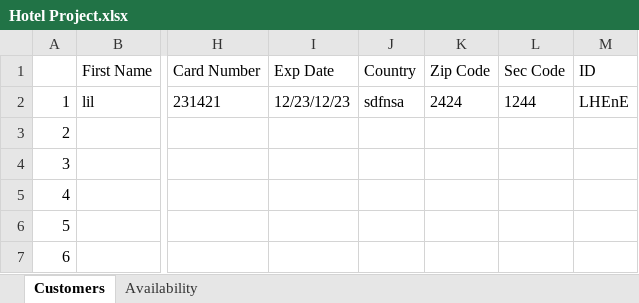
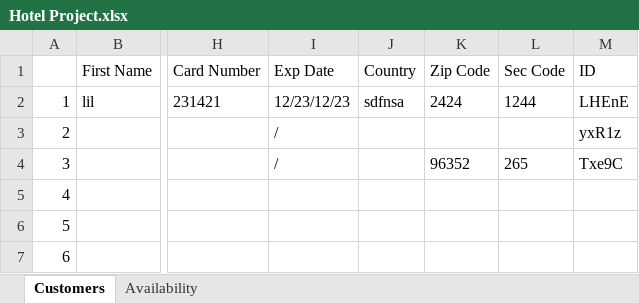
Before and after one commit to josegodinez25/Bit-by-Bit, an Excel workbook: HotelProject/Hotel Project.xlsx, sheet Customers, drawn as a sheet; only a part is shown, gaps mark what is left out; values as stored, in another font and other column widths than the file's, no borders; the diff names each change by its address in the sheet, - before the commit and + after, or states it on an @@ line.

```diff
--- a/HotelProject/Hotel Project.xlsx (sheet Customers)
+++ b/HotelProject/Hotel Project.xlsx (sheet Customers)
-I3:I4 (Exp Date): (empty)
+I3:I4 (Exp Date): /
-M3 (ID): (empty)
+M3 (ID): yxR1z
-K4 (Zip Code): (empty)
+K4 (Zip Code): 96352
-L4 (Sec Code): (empty)
+L4 (Sec Code): 265
-M4 (ID): (empty)
+M4 (ID): Txe9C
```
Also changed, not shown: 5 other files.
